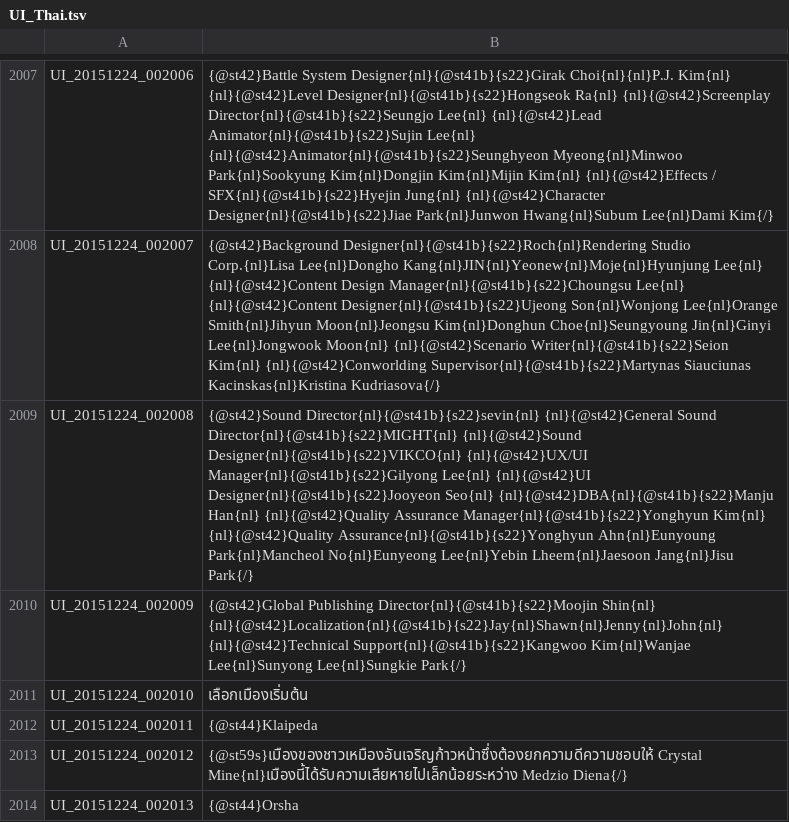
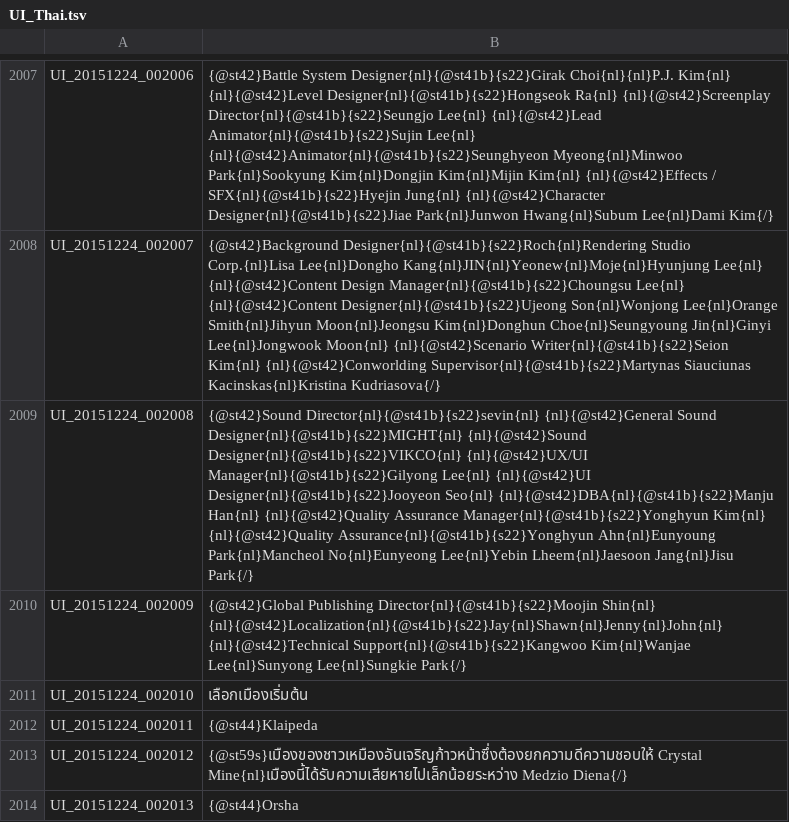
Before and after one commit to Treeofsavior/ThaiTranslation, a TSV file: UI_Thai.tsv, drawn as a sheet; only a part is shown, gaps mark what is left out.

Commit message:
Minor changes
- General Sound Director to General Sound Designer

```diff
--- a/UI_Thai.tsv
+++ b/UI_Thai.tsv
@@ -2008,3 +2008,3 @@ UI_20151224_002006	{@st42}Battle System Designer{nl}{@st41b}{s22}Girak Choi{nl}{
 UI_20151224_002007	{@st42}Background Designer{nl}{@st41b}{s22}Roch{nl}Rendering Studio Corp.{nl}Lisa Lee{nl}Dongho Kang{nl}JIN{nl}Yeonew{nl}Moje{nl}Hyunjung Lee{nl} {nl}{@st42}Content Design Manager{nl}{@st41b}{s22}Choungsu Lee{nl} {nl}{@st42}Content Designer{nl}{@st41b}{s22}Ujeong Son{nl}Wonjong Lee{nl}Orange Smith{nl}Jihyun Moon{nl}Jeongsu Kim{nl}Donghun Choe{nl}Seungyoung Jin{nl}Ginyi Lee{nl}Jongwook Moon{nl} {nl}{@st42}Scenario Writer{nl}{@st41b}{s22}Seion Kim{nl} {nl}{@st42}Conworlding Supervisor{nl}{@st41b}{s22}Martynas Siauciunas Kacinskas{nl}Kristina Kudriasova{/}
-UI_20151224_002008	{@st42}Sound Director{nl}{@st41b}{s22}sevin{nl} {nl}{@st42}General Sound Director{nl}{@st41b}{s22}MIGHT{nl} {nl}{@st42}Sound Designer{nl}{@st41b}{s22}VIKCO{nl} {nl}{@st42}UX/UI Manager{nl}{@st41b}{s22}Gilyong Lee{nl} {nl}{@st42}UI Designer{nl}{@st41b}{s22}Jooyeon Seo{nl} {nl}{@st42}DBA{nl}{@st41b}{s22}Manju Han{nl} {nl}{@st42}Quality Assurance Manager{nl}{@st41b}{s22}Yonghyun Kim{nl} {nl}{@st42}Quality Assurance{nl}{@st41b}{s22}Yonghyun Ahn{nl}Eunyoung Park{nl}Mancheol No{nl}Eunyeong Lee{nl}Yebin Lheem{nl}Jaesoon Jang{nl}Jisu Park{/}
+UI_20151224_002008	{@st42}Sound Director{nl}{@st41b}{s22}sevin{nl} {nl}{@st42}General Sound Designer{nl}{@st41b}{s22}MIGHT{nl} {nl}{@st42}Sound Designer{nl}{@st41b}{s22}VIKCO{nl} {nl}{@st42}UX/UI Manager{nl}{@st41b}{s22}Gilyong Lee{nl} {nl}{@st42}UI Designer{nl}{@st41b}{s22}Jooyeon Seo{nl} {nl}{@st42}DBA{nl}{@st41b}{s22}Manju Han{nl} {nl}{@st42}Quality Assurance Manager{nl}{@st41b}{s22}Yonghyun Kim{nl} {nl}{@st42}Quality Assurance{nl}{@st41b}{s22}Yonghyun Ahn{nl}Eunyoung Park{nl}Mancheol No{nl}Eunyeong Lee{nl}Yebin Lheem{nl}Jaesoon Jang{nl}Jisu Park{/}
 UI_20151224_002009	{@st42}Global Publishing Director{nl}{@st41b}{s22}Moojin Shin{nl} {nl}{@st42}Localization{nl}{@st41b}{s22}Jay{nl}Shawn{nl}Jenny{nl}John{nl} {nl}{@st42}Technical Support{nl}{@st41b}{s22}Kangwoo Kim{nl}Wanjae Lee{nl}Sunyong Lee{nl}Sungkie Park{/}
```
